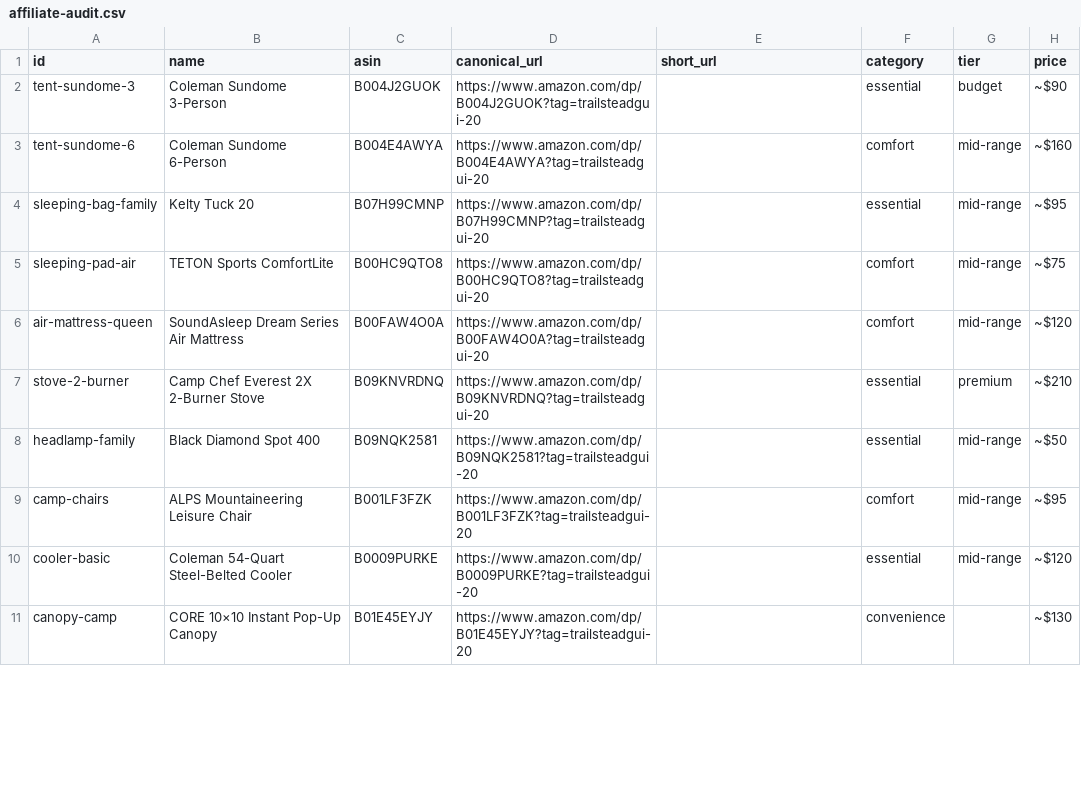
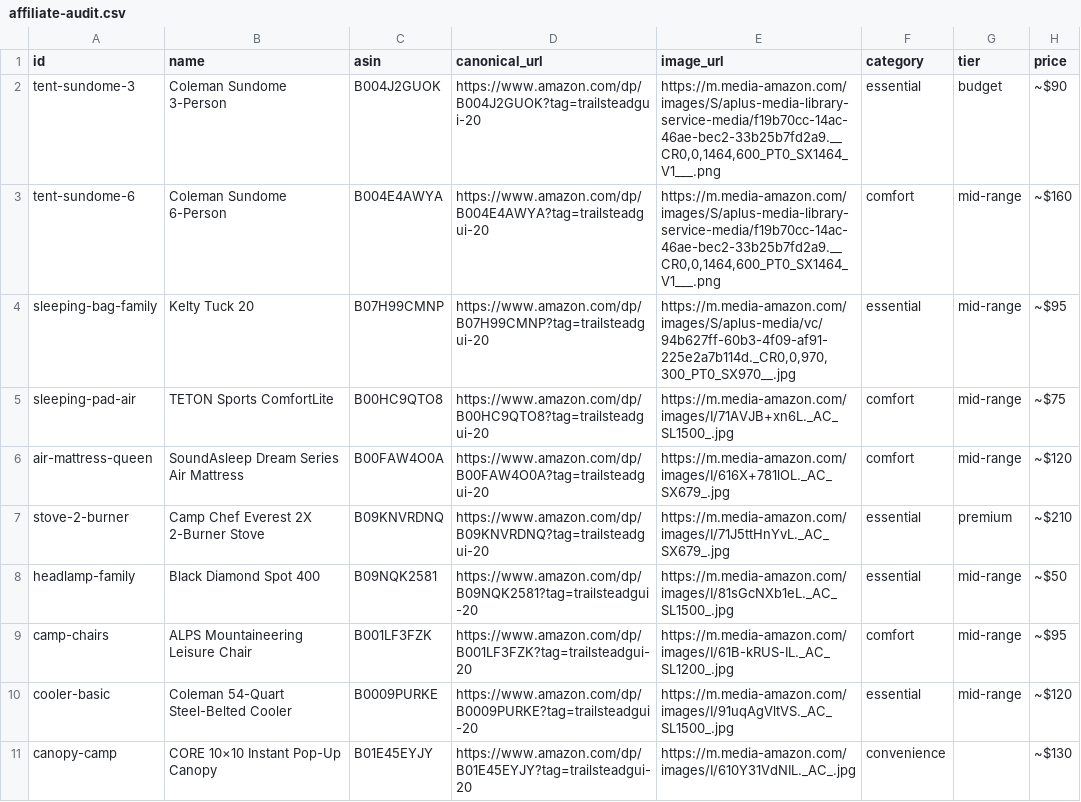
Before and after one commit to wtblacklock/trailsteadguide, a CSV file: data/affiliate-audit.csv, drawn as a sheet; only a part is shown; the diff covers the shown part only; the diff names each change by its address in the sheet, - before the commit and + after, or states it on an @@ line.

```diff
--- a/data/affiliate-audit.csv
+++ b/data/affiliate-audit.csv
-E1: short_url
+E1: image_url
-E2:E3 (image_url): (empty)
+E2:E3 (image_url): https://m.media-amazon.com/images/S/aplus-media-library-service-media/f19b70cc-14ac-46ae-bec2-33b25b7fd2a9.__CR0,0,1464,600_PT0_SX1464_V1___.png
-E4 (image_url): (empty)
+E4 (image_url): https://m.media-amazon.com/images/S/aplus-media/vc/94b627ff-60b3-4f09-af91-225e2a7b114d._CR0,0,970,300_PT0_SX970__.jpg
-E5 (image_url): (empty)
+E5 (image_url): https://m.media-amazon.com/images/I/71AVJB+xn6L._AC_SL1500_.jpg
-E6 (image_url): (empty)
+E6 (image_url): https://m.media-amazon.com/images/I/616X+781lOL._AC_SX679_.jpg
-E7 (image_url): (empty)
+E7 (image_url): https://m.media-amazon.com/images/I/71J5ttHnYvL._AC_SX679_.jpg
-E8 (image_url): (empty)
+E8 (image_url): https://m.media-amazon.com/images/I/81sGcNXb1eL._AC_SL1500_.jpg
-E9 (image_url): (empty)
+E9 (image_url): https://m.media-amazon.com/images/I/61B-kRUS-IL._AC_SL1200_.jpg
-E10 (image_url): (empty)
+E10 (image_url): https://m.media-amazon.com/images/I/91uqAgVltVS._AC_SL1500_.jpg
-E11 (image_url): (empty)
+E11 (image_url): https://m.media-amazon.com/images/I/610Y31VdNIL._AC_.jpg
```
Also changed, not shown: 10 edited cells elsewhere in this file, 5 other files.
